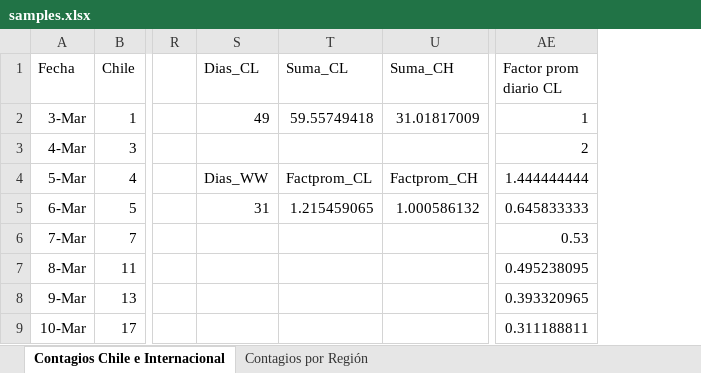
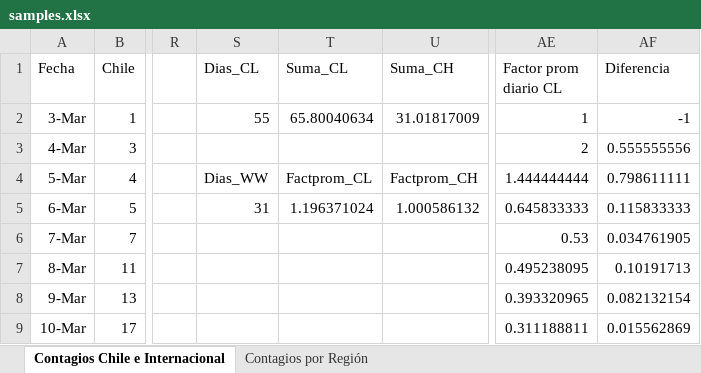
Before and after one commit to showiz/coronagraph, an Excel workbook: samples.xlsx, sheet Contagios Chile e Internacional, drawn as a sheet; only a part is shown, gaps mark what is left out; values as stored, in another font and other column widths than the file's, no borders; charts and pictures and conditional formats and table styles not drawn; the diff covers the shown part only; the diff names each change by its address in the sheet, - before the commit and + after, or states it on an @@ line.

```diff
--- a/samples.xlsx (sheet Contagios Chile e Internacional)
+++ b/samples.xlsx (sheet Contagios Chile e Internacional)
+column AF (Diferencia), rows 2-9: -1 | 0.555555556 | 0.798611111 | 0.115833333 | 0.034761905 | 0.10191713 | 0.082132154 | 0.015562869
-S2 (Dias_CL): 49
+S2 (Dias_CL): 55
-T2 (Suma_CL): 59.55749418
+T2 (Suma_CL): 65.80040634
-T5 (Suma_CL): 1.215459065
+T5 (Suma_CL): 1.196371024
```
Also changed, not shown: 60 edited cells and cell formats elsewhere in this sheet, sheet Contagios por Región, charts or pictures, 1 other file.
